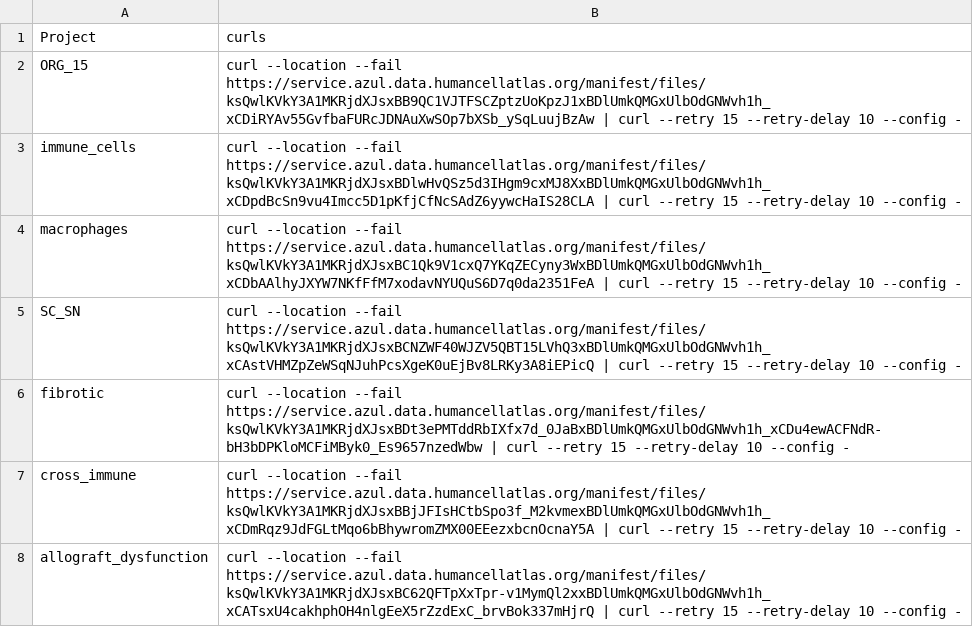
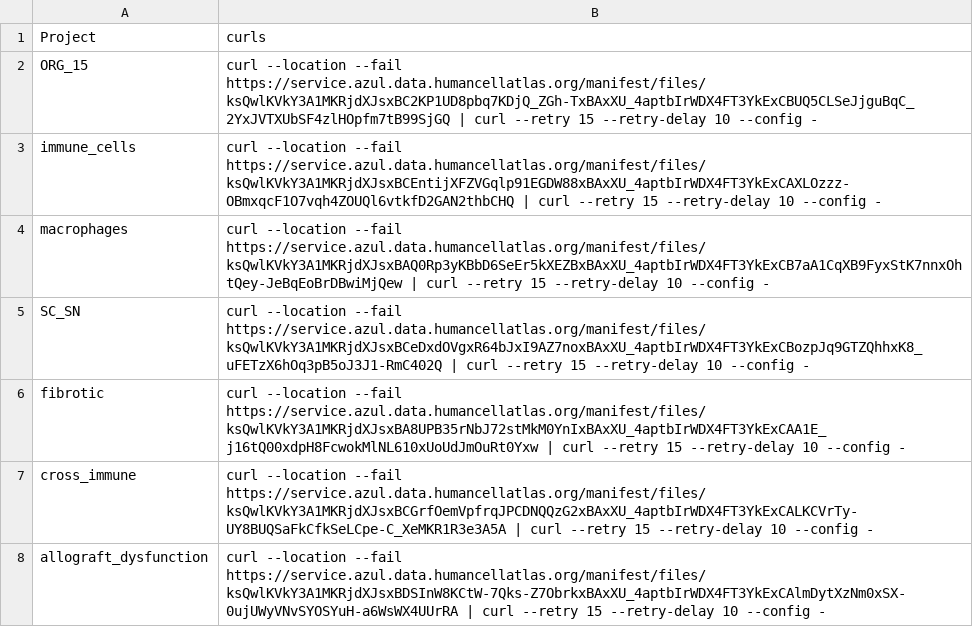
Before and after one commit to Ssdzem/fastq_prepros, a CSV file: fastq_prepros/config/proyects_metadata_curls.csv, drawn as a sheet.

```diff
--- a/fastq_prepros/config/proyects_metadata_curls.csv
+++ b/fastq_prepros/config/proyects_metadata_curls.csv
@@ -1,8 +1,8 @@
 Project,curls
-ORG_15,curl --location --fail https://service.azul.data.humancellatlas.org/manifest/files/ksQwlKVkY3A1MKRjdXJsxBB9QC1VJTFSCZptzUoKpzJ1xBDlUmkQMGxUlbOdGNWvh1h_xCDiRYAv55GvfbaFURcJDNAuXwSOp7bXSb_ySqLuujBzAw | curl --retry 15 --retry-delay 10 --config -
-immune_cells,curl --location --fail https://service.azul.data.humancellatlas.org/manifest/files/ksQwlKVkY3A1MKRjdXJsxBDlwHvQSz5d3IHgm9cxMJ8XxBDlUmkQMGxUlbOdGNWvh1h_xCDpdBcSn9vu4Imcc5D1pKfjCfNcSAdZ6yywcHaIS28CLA | curl --retry 15 --retry-delay 10 --config -
-macrophages,curl --location --fail https://service.azul.data.humancellatlas.org/manifest/files/ksQwlKVkY3A1MKRjdXJsxBC1Qk9V1cxQ7YKqZECyny3WxBDlUmkQMGxUlbOdGNWvh1h_xCDbAAlhyJXYW7NKfFfM7xodavNYUQuS6D7q0da2351FeA | curl --retry 15 --retry-delay 10 --config -
-SC_SN,curl --location --fail https://service.azul.data.humancellatlas.org/manifest/files/ksQwlKVkY3A1MKRjdXJsxBCNZWF40WJZV5QBT15LVhQ3xBDlUmkQMGxUlbOdGNWvh1h_xCAstVHMZpZeWSqNJuhPcsXgeK0uEjBv8LRKy3A8iEPicQ | curl --retry 15 --retry-delay 10 --config -
-fibrotic,curl --location --fail https://service.azul.data.humancellatlas.org/manifest/files/ksQwlKVkY3A1MKRjdXJsxBDt3ePMTddRbIXfx7d_0JaBxBDlUmkQMGxUlbOdGNWvh1h_xCDu4ewACFNdR-bH3bDPKloMCFiMByk0_Es9657nzedWbw | curl --retry 15 --retry-delay 10 --config -
-cross_immune,curl --location --fail https://service.azul.data.humancellatlas.org/manifest/files/ksQwlKVkY3A1MKRjdXJsxBBjJFIsHCtbSpo3f_M2kvmexBDlUmkQMGxUlbOdGNWvh1h_xCDmRqz9JdFGLtMqo6bBhywromZMX00EEezxbcnOcnaY5A | curl --retry 15 --retry-delay 10 --config -
-allograft_dysfunction,curl --location --fail https://service.azul.data.humancellatlas.org/manifest/files/ksQwlKVkY3A1MKRjdXJsxBC62QFTpXxTpr-v1MymQl2xxBDlUmkQMGxUlbOdGNWvh1h_xCATsxU4cakhphOH4nlgEeX5rZzdExC_brvBok337mHjrQ | curl --retry 15 --retry-delay 10 --config -
+ORG_15,curl --location --fail https://service.azul.data.humancellatlas.org/manifest/files/ksQwlKVkY3A1MKRjdXJsxBC2KP1UD8pbq7KDjQ_ZGh-TxBAxXU_4aptbIrWDX4FT3YkExCBUQ5CLSeJjguBqC_2YxJVTXUbSF4zlHOpfm7tB99SjGQ | curl --retry 15 --retry-delay 10 --config -
+immune_cells,curl --location --fail https://service.azul.data.humancellatlas.org/manifest/files/ksQwlKVkY3A1MKRjdXJsxBCEntijXFZVGqlp91EGDW88xBAxXU_4aptbIrWDX4FT3YkExCAXLOzzz-OBmxqcF1O7vqh4ZOUQl6vtkfD2GAN2thbCHQ | curl --retry 15 --retry-delay 10 --config -
+macrophages,curl --location --fail https://service.azul.data.humancellatlas.org/manifest/files/ksQwlKVkY3A1MKRjdXJsxBAQ0Rp3yKBbD6SeEr5kXEZBxBAxXU_4aptbIrWDX4FT3YkExCB7aA1CqXB9FyxStK7nnxOhtQey-JeBqEoBrDBwiMjQew | curl --retry 15 --retry-delay 10 --config -
+SC_SN,curl --location --fail https://service.azul.data.humancellatlas.org/manifest/files/ksQwlKVkY3A1MKRjdXJsxBCeDxdOVgxR64bJxI9AZ7noxBAxXU_4aptbIrWDX4FT3YkExCBozpJq9GTZQhhxK8_uFETzX6hOq3pB5oJ3J1-RmC402Q | curl --retry 15 --retry-delay 10 --config -
+fibrotic,curl --location --fail https://service.azul.data.humancellatlas.org/manifest/files/ksQwlKVkY3A1MKRjdXJsxBA8UPB35rNbJ72stMkM0YnIxBAxXU_4aptbIrWDX4FT3YkExCAA1E_j16tQ00xdpH8FcwokMlNL610xUoUdJmOuRt0Yxw | curl --retry 15 --retry-delay 10 --config -
+cross_immune,curl --location --fail https://service.azul.data.humancellatlas.org/manifest/files/ksQwlKVkY3A1MKRjdXJsxBCGrfOemVpfrqJPCDNQQzG2xBAxXU_4aptbIrWDX4FT3YkExCALKCVrTy-UY8BUQSaFkCfkSeLCpe-C_XeMKR1R3e3A5A | curl --retry 15 --retry-delay 10 --config -
+allograft_dysfunction,curl --location --fail https://service.azul.data.humancellatlas.org/manifest/files/ksQwlKVkY3A1MKRjdXJsxBDSInW8KCtW-7Qks-Z7ObrkxBAxXU_4aptbIrWDX4FT3YkExCAlmDytXzNm0xSX-0ujUWyVNvSYOSYuH-a6WsWX4UUrRA | curl --retry 15 --retry-delay 10 --config -
```
Also changed, not shown: fastq_prepros/config/proyects_metadata_samples_fastqs.csv, 13 other files.
